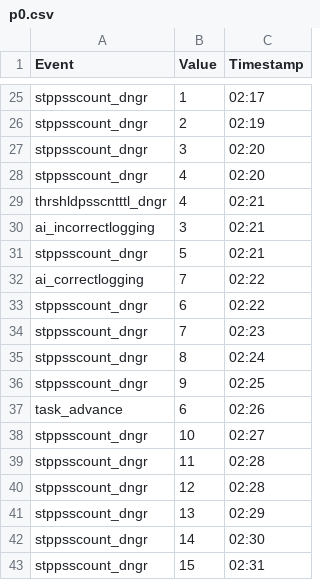
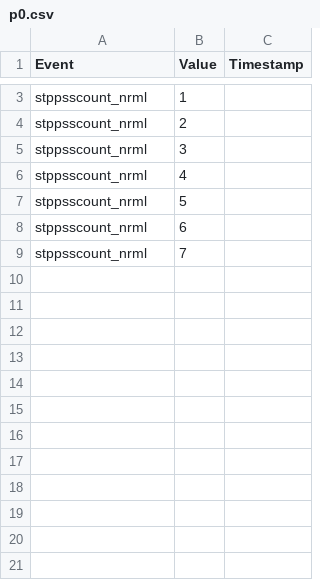
Before and after one commit to ph504/Teleoperation-Interface, a CSV file: p0.csv, drawn as a sheet; only a part is shown, gaps mark what is left out; removed rows and columns are numbered as before the commit, all else as after; the diff covers the shown part only; the diff names each change by its address in the sheet, - before the commit and + after, or states it on an @@ line.

```diff
--- a/p0.csv
+++ b/p0.csv
-A3:A6 (Event): stppsscount_dngr
+A3:A6 (Event): stppsscount_nrml
-C3 (Timestamp): 02:17
+C3 (Timestamp): (empty)
-C4 (Timestamp): 02:19
+C4 (Timestamp): (empty)
-C5:C6 (Timestamp): 02:20
+C5:C6 (Timestamp): (empty)
-row 29: thrshldpsscntttl_dngr | 4 | 02:21
-row 30: ai_incorrectlogging | 3 | 02:21
-A7 (Event): stppsscount_dngr
+A7 (Event): stppsscount_nrml
-C7 (Timestamp): 02:21
+C7 (Timestamp): (empty)
-row 32: ai_correctlogging | 7 | 02:22
-A8:A9 (Event): stppsscount_dngr
+A8:A9 (Event): stppsscount_nrml
-C8 (Timestamp): 02:22
+C8 (Timestamp): (empty)
-C9 (Timestamp): 02:23
+C9 (Timestamp): (empty)
-row 35: stppsscount_dngr | 8 | 02:24
-row 36: stppsscount_dngr | 9 | 02:25
-row 37: task_advance | 6 | 02:26
-row 38: stppsscount_dngr | 10 | 02:27
-row 39: stppsscount_dngr | 11 | 02:28
-row 40: stppsscount_dngr | 12 | 02:28
-row 41: stppsscount_dngr | 13 | 02:29
-row 42: stppsscount_dngr | 14 | 02:30
-row 43: stppsscount_dngr | 15 | 02:31
```
Also changed, not shown: 36 removed rows and 2 edited cells elsewhere in this file, 7 other files.
